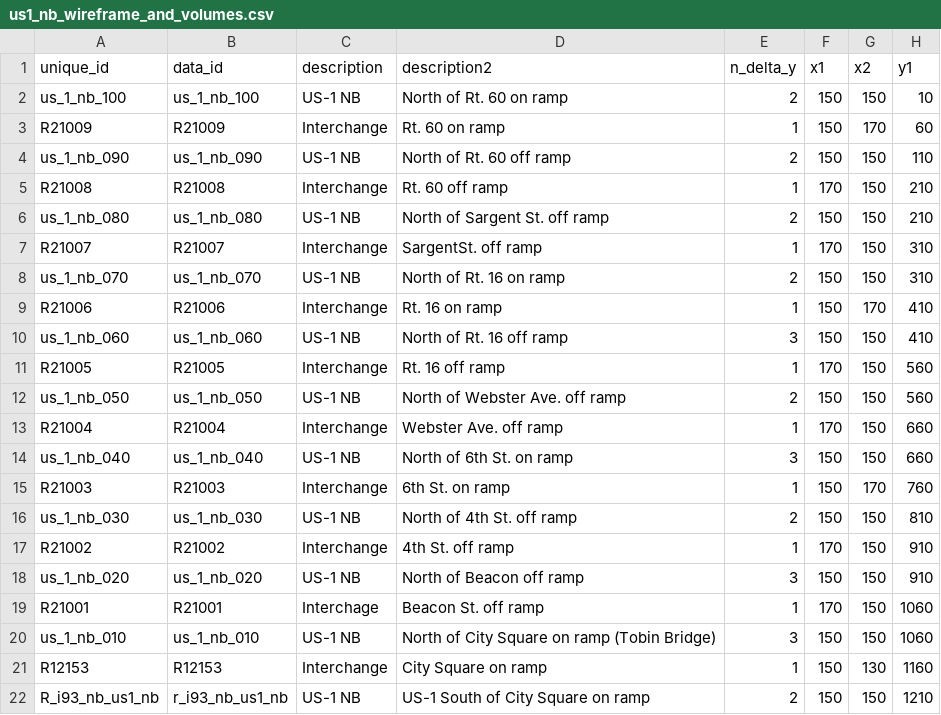
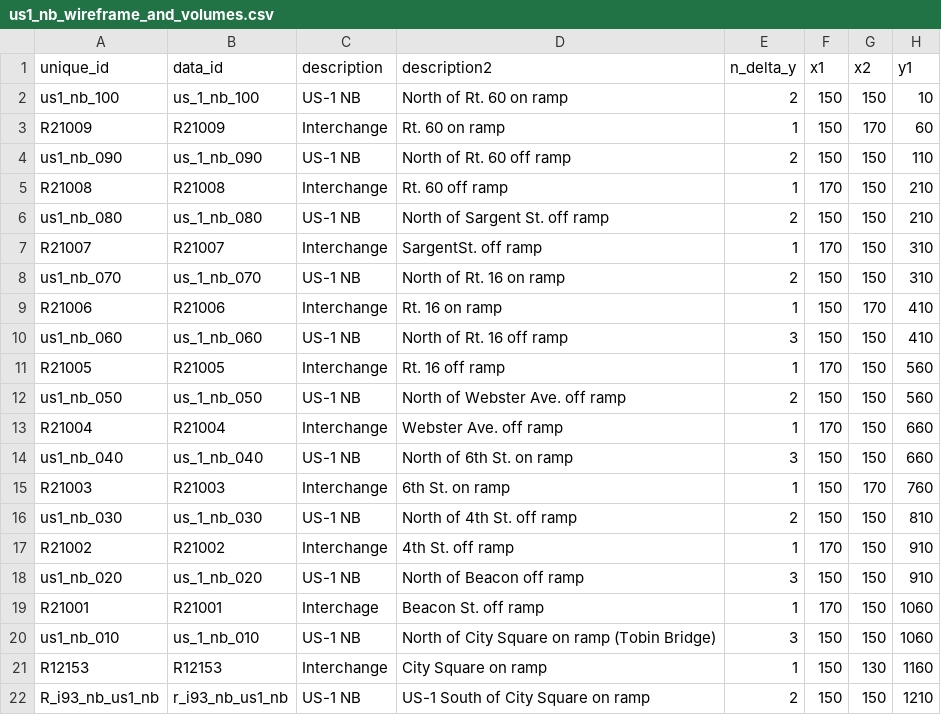
Before and after one commit to bkrepp-ctps/bv-2, a CSV file: data/csv/us1_nb_wireframe_and_volumes.csv, drawn as a sheet; only a part is shown; the diff names each change by its address in the sheet, - before the commit and + after, or states it on an @@ line.

```diff
--- a/data/csv/us1_nb_wireframe_and_volumes.csv
+++ b/data/csv/us1_nb_wireframe_and_volumes.csv
-A2 (unique_id): us_1_nb_100
+A2 (unique_id): us1_nb_100
-A4 (unique_id): us_1_nb_090
+A4 (unique_id): us1_nb_090
-A6 (unique_id): us_1_nb_080
+A6 (unique_id): us1_nb_080
-A8 (unique_id): us_1_nb_070
+A8 (unique_id): us1_nb_070
-A10 (unique_id): us_1_nb_060
+A10 (unique_id): us1_nb_060
-A12 (unique_id): us_1_nb_050
+A12 (unique_id): us1_nb_050
-A14 (unique_id): us_1_nb_040
+A14 (unique_id): us1_nb_040
-A16 (unique_id): us_1_nb_030
+A16 (unique_id): us1_nb_030
-A18 (unique_id): us_1_nb_020
+A18 (unique_id): us1_nb_020
-A20 (unique_id): us_1_nb_010
+A20 (unique_id): us1_nb_010
```
Also changed, not shown: data/csv/us1_sb_wireframe_and_volumes.csv.
